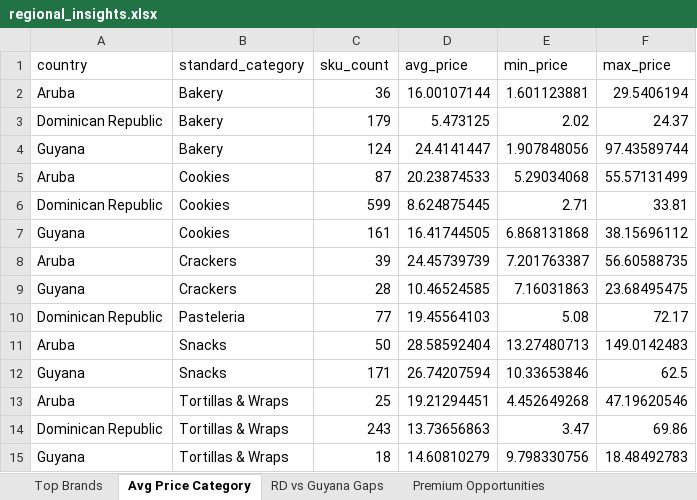
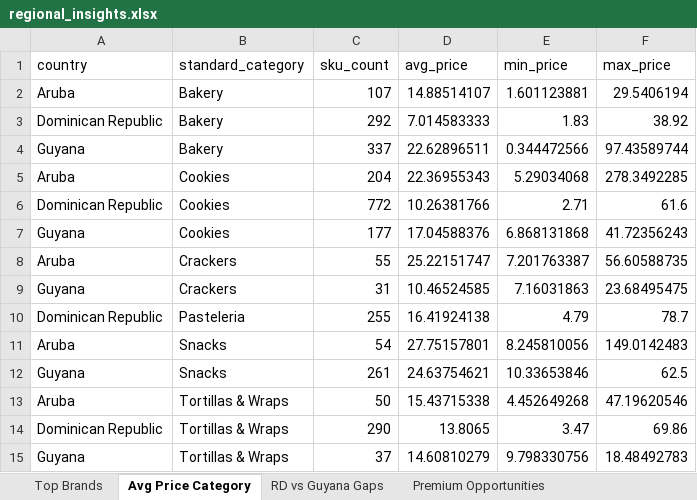
Before and after one commit to Colmau1971/caribbean_retail_ai, an Excel workbook: streamlit_data/regional_insights.xlsx, sheet Avg Price Category, drawn as a sheet; values as stored, in another font and other column widths than the file's, no borders; removed rows and columns are numbered as before the commit, all else as after; the diff names each change by its address in the sheet, - before the commit and + after, or states it on an @@ line.

Commit message:
Refresh regional insights and price alerts

```diff
--- a/streamlit_data/regional_insights.xlsx (sheet Avg Price Category)
+++ b/streamlit_data/regional_insights.xlsx (sheet Avg Price Category)
-C2 (sku_count): 36
+C2 (sku_count): 107
-D2 (avg_price): 16.00107144
+D2 (avg_price): 14.88514107
-row 3: Dominican Republic | Bakery | 179 | 5.473125 | 2.02 | 24.37
-row 4: Guyana | Bakery | 124 | 24.4141447 | 1.907848056 | 97.43589744
-row 5: Aruba | Cookies | 87 | 20.23874533 | 5.29034068 | 55.57131499
-row 6: Dominican Republic | Cookies | 599 | 8.624875445 | 2.71 | 33.81
-row 7: Guyana | Cookies | 161 | 16.41744505 | 6.868131868 | 38.15696112
+row 3: Dominican Republic | Bakery | 292 | 7.014583333 | 1.83 | 38.92
+row 4: Guyana | Bakery | 337 | 22.62896511 | 0.344472566 | 97.43589744
+row 5: Aruba | Cookies | 204 | 22.36955343 | 5.29034068 | 278.3492285
+row 6: Dominican Republic | Cookies | 772 | 10.26381766 | 2.71 | 61.6
+row 7: Guyana | Cookies | 177 | 17.04588376 | 6.868131868 | 41.72356243
-C8 (sku_count): 39
+C8 (sku_count): 55
-D8 (avg_price): 24.45739739
+D8 (avg_price): 25.22151747
-C9 (sku_count): 28
+C9 (sku_count): 31
-row 10: Dominican Republic | Pasteleria | 77 | 19.45564103 | 5.08 | 72.17
-row 11: Aruba | Snacks | 50 | 28.58592404 | 13.27480713 | 149.0142483
+row 10: Dominican Republic | Pasteleria | 255 | 16.41924138 | 4.79 | 78.7
+row 11: Aruba | Snacks | 54 | 27.75157801 | 8.245810056 | 149.0142483
-C12 (sku_count): 171
+C12 (sku_count): 261
-D12 (avg_price): 26.74207594
+D12 (avg_price): 24.63754621
-C13 (sku_count): 25
+C13 (sku_count): 50
-D13 (avg_price): 19.21294451
+D13 (avg_price): 15.43715338
-C14 (sku_count): 243
+C14 (sku_count): 290
-D14 (avg_price): 13.73656863
+D14 (avg_price): 13.8065
-C15 (sku_count): 18
+C15 (sku_count): 37
```
Also changed, not shown: sheet Premium Opportunities, sheet Top Brands, sheet Benchmark Bimbo, sheet RD vs Guyana Gaps, sheet Market Alerts, sheet Same SKU Cross Country, streamlit_data/price_alerts.xlsx.
